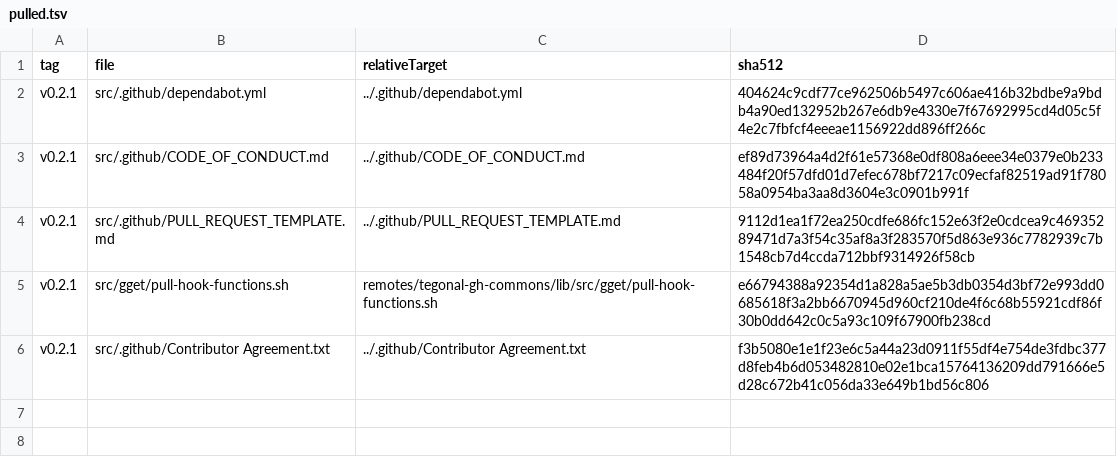
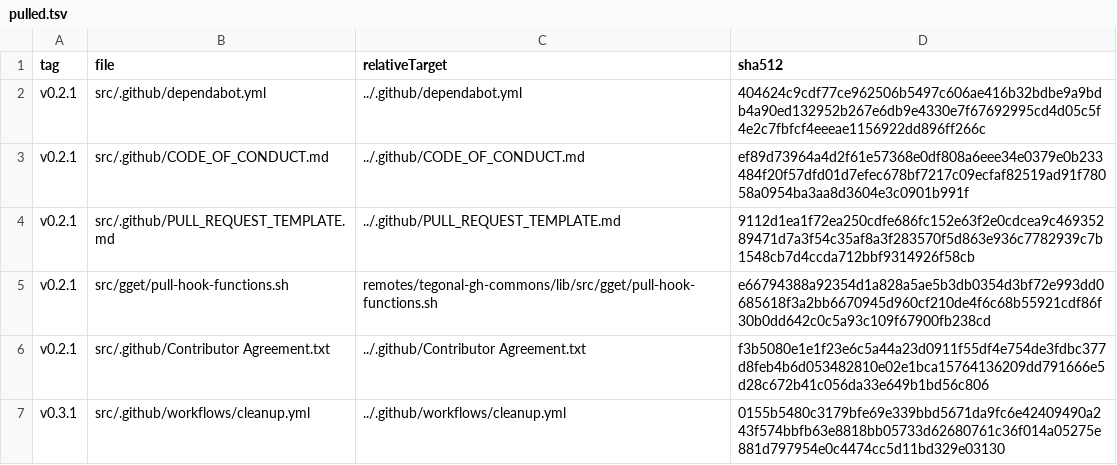
Before and after one commit to tegonal/gt, a TSV file: .gget/remotes/tegonal-gh-commons/pulled.tsv, drawn as a sheet.

Commit message:
use cleanup workflow from github-commons

```diff
--- a/.gget/remotes/tegonal-gh-commons/pulled.tsv
+++ b/.gget/remotes/tegonal-gh-commons/pulled.tsv
@@ -6 +6,2 @@ v0.2.1	src/gget/pull-hook-functions.sh	remotes/tegonal-gh-commons/lib/src/gget/p
 v0.2.1	src/.github/Contributor Agreement.txt	../.github/Contributor Agreement.txt	f3b5080e1e1f23e6c5a44a23d0911f55df4e754de3fdbc377d8feb4b6d053482810e02e1bca15764136209dd791666e5d28c672b41c056da33e649b1bd56c806
+v0.3.1	src/.github/workflows/cleanup.yml	../.github/workflows/cleanup.yml	0155b5480c3179bfe69e339bbd5671da9fc6e42409490a243f574bbfb63e8818bb05733d62680761c36f014a05275e881d797954e0c4474cc5d11bd329e03130
```
Also changed, not shown: 4 other files.
